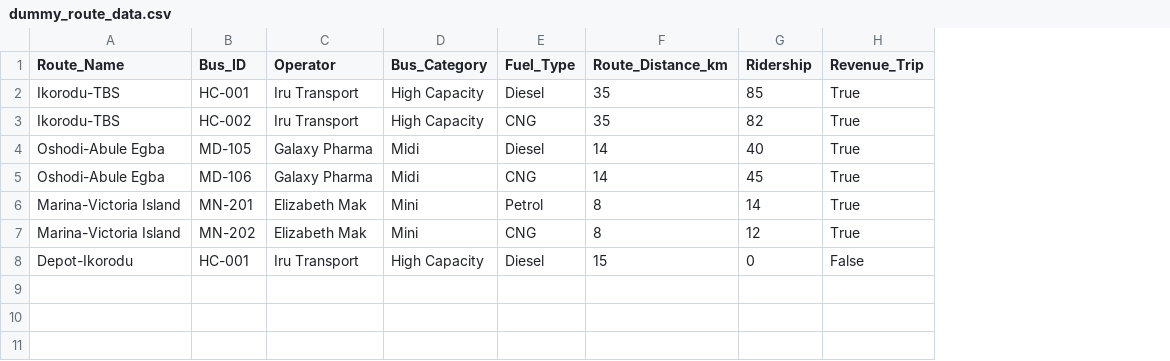
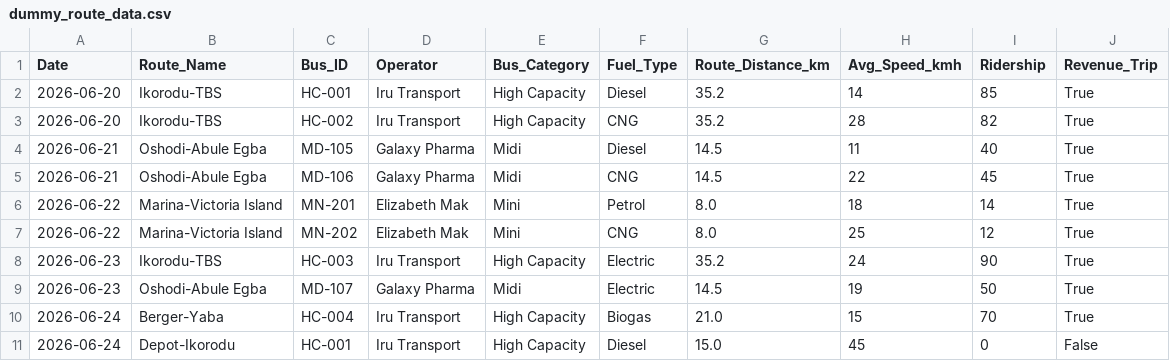
Before and after one commit to Olusammi/Lamata_Emission_Cal, a CSV file: dummy_route_data.csv, drawn as a sheet; addresses are those after the commit; the diff names each change by its address in the sheet, - before the commit and + after, or states it on an @@ line.

Commit message:
Add files via upload

```diff
--- a/dummy_route_data.csv
+++ b/dummy_route_data.csv
+column A (Date), rows 2-7: 2026-06-20 | 2026-06-20 | 2026-06-21 | 2026-06-21 | 2026-06-22 | 2026-06-22; row 11: 2026-06-24
+column H (Avg_Speed_kmh), rows 2-7: 14 | 28 | 11 | 22 | 18 | 25; row 11: 45
-G2:G3 (Route_Distance_km): 35
+G2:G3 (Route_Distance_km): 35.2
-G4:G5 (Route_Distance_km): 14
+G4:G5 (Route_Distance_km): 14.5
-G6:G7 (Route_Distance_km): 8
+G6:G7 (Route_Distance_km): 8.0
+row 8: 2026-06-23 | Ikorodu-TBS | HC-003 | Iru Transport | High Capacity | Electric | 35.2 | 24 | 90 | True
+row 9: 2026-06-23 | Oshodi-Abule Egba | MD-107 | Galaxy Pharma | Midi | Electric | 14.5 | 19 | 50 | True
+row 10: 2026-06-24 | Berger-Yaba | HC-004 | Iru Transport | High Capacity | Biogas | 21.0 | 15 | 70 | True
-G11 (Route_Distance_km): 15
+G11 (Route_Distance_km): 15.0
```
